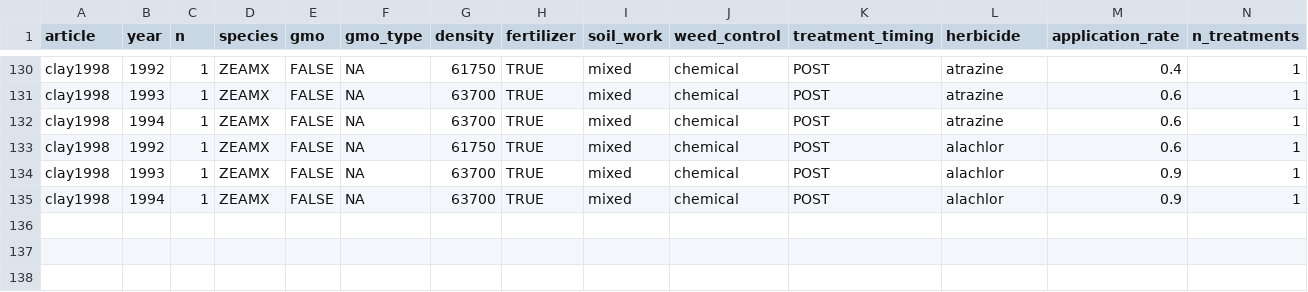
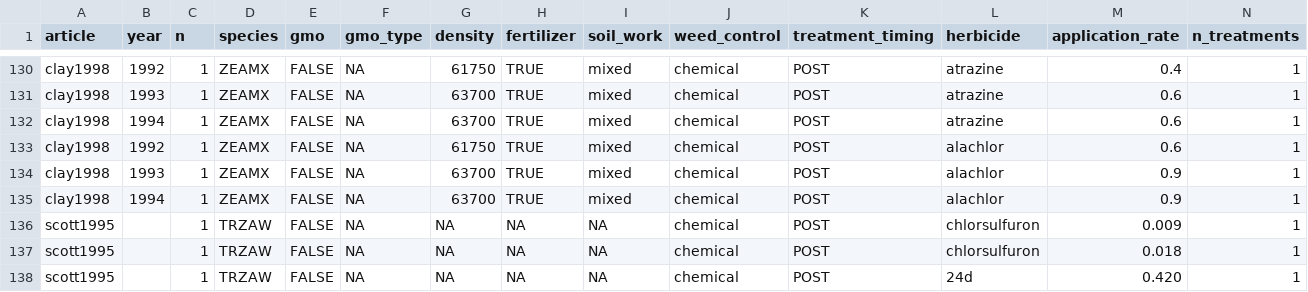
Before and after one commit to Norival/rapport_biblio, a CSV file: R/datas/reading_crop.csv, drawn as a sheet; only a part is shown, gaps mark what is left out; rows hold the shown columns only; the diff names each change by its address in the sheet, - before the commit and + after, or states it on an @@ line.

```diff
--- a/R/datas/reading_crop.csv
+++ b/R/datas/reading_crop.csv
+row 136: scott1995 |  | 1 | TRZAW | FALSE | NA | NA | NA | NA | chemical | POST | chlorsulfuron | 0.009 | 1
+row 137: scott1995 |  | 1 | TRZAW | FALSE | NA | NA | NA | NA | chemical | POST | chlorsulfuron | 0.018 | 1
+row 138: scott1995 |  | 1 | TRZAW | FALSE | NA | NA | NA | NA | chemical | POST | 24d | 0.420 | 1
```
Also changed, not shown: R/datas/reading_general.csv, R/datas/reading_protocol.csv, 6 other files.
